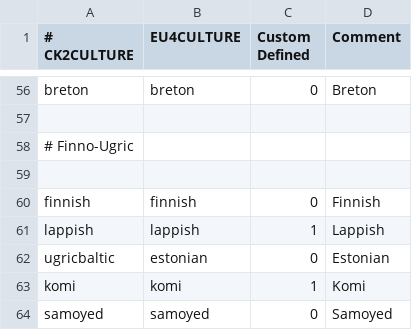
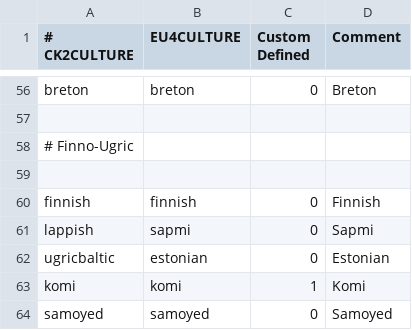
Before and after one commit to tomaszkam/vcf, a CSV file: vcf/eu4_converter/culture_table.csv, drawn as a sheet; only a part is shown, gaps mark what is left out.

Commit message:
Fixed E5. CK2 Lappish culture is mapped to custom one in EU4 instead of using Sapmi.
Added mapping from lappish to sapmi in culture_table.csv, removed
lappis from finno_ugric_cultures.txt.

```diff
--- a/vcf/eu4_converter/culture_table.csv
+++ b/vcf/eu4_converter/culture_table.csv
@@ -60,3 +60,3 @@ breton;breton;0;Breton
 finnish;finnish;0;Finnish
-lappish;lappish;1;Lappish
+lappish;sapmi;0;Sapmi
 ugricbaltic;estonian;0;Estonian
```
Also changed, not shown: 1 other file.
